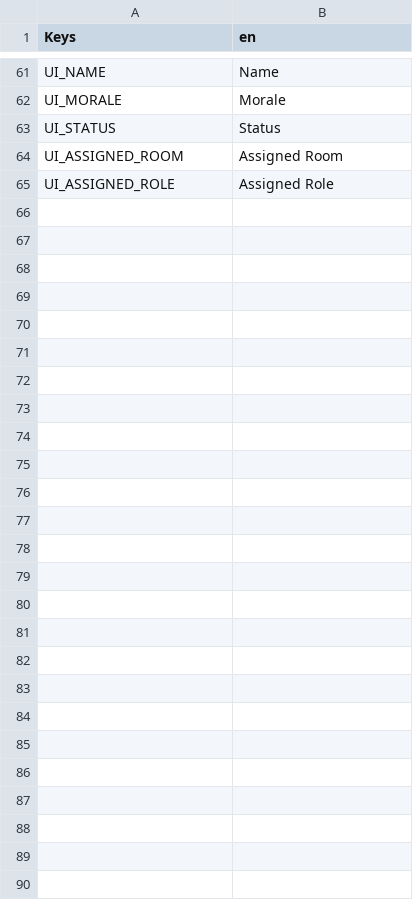
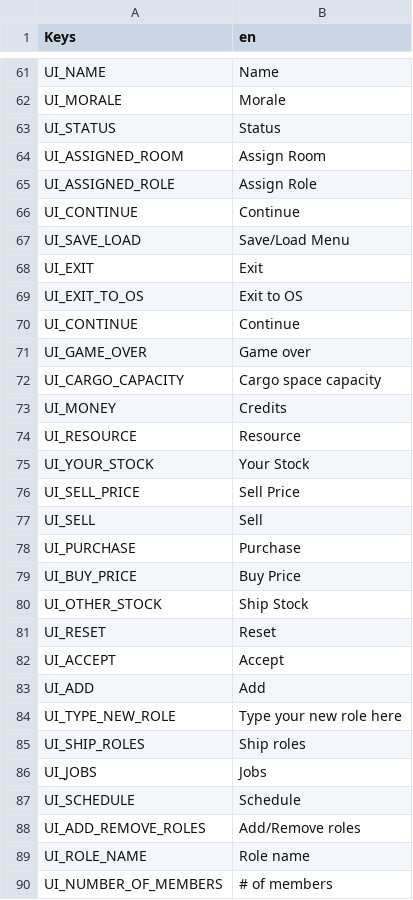
Before and after one commit to Lucas559-noob/SpaceSlog-pt-br, a CSV file: Keys.csv, drawn as a sheet; only a part is shown, gaps mark what is left out; the shorter side is filled out with more unchanged rows; the diff covers the shown part only.

Commit message:
Added Strings file and updated others

```diff
--- a/Keys.csv
+++ b/Keys.csv
@@ -63,10 +63,28 @@ UI_MORALE,Morale
 UI_STATUS,Status
-UI_ASSIGNED_ROOM,Assigned Room
-UI_ASSIGNED_ROLE,Assigned Role
-,
-,
-,
-,
-,
-,
-,
+UI_ASSIGNED_ROOM,Assign Room
+UI_ASSIGNED_ROLE,Assign Role
+UI_CONTINUE,Continue
+UI_SAVE_LOAD,Save/Load Menu
+UI_EXIT,Exit
+UI_EXIT_TO_OS,Exit to OS
+UI_CONTINUE,Continue
+UI_GAME_OVER,Game over
+UI_CARGO_CAPACITY,Cargo space capacity
+UI_MONEY,Credits
+UI_RESOURCE,Resource
+UI_YOUR_STOCK,Your Stock
+UI_SELL_PRICE,Sell Price
+UI_SELL,Sell
+UI_PURCHASE,Purchase
+UI_BUY_PRICE,Buy Price
+UI_OTHER_STOCK,Ship Stock
+UI_RESET,Reset
+UI_ACCEPT,Accept
+UI_ADD,Add
+UI_TYPE_NEW_ROLE,Type your new role here
+UI_SHIP_ROLES,Ship roles
+UI_JOBS,Jobs
+UI_SCHEDULE,Schedule
+UI_ADD_REMOVE_ROLES,Add/Remove roles
+UI_ROLE_NAME,Role name
+UI_NUMBER_OF_MEMBERS,# of members
```
Also changed, not shown: 7 added rows and 1 removed row elsewhere in this file, 2 other files.
